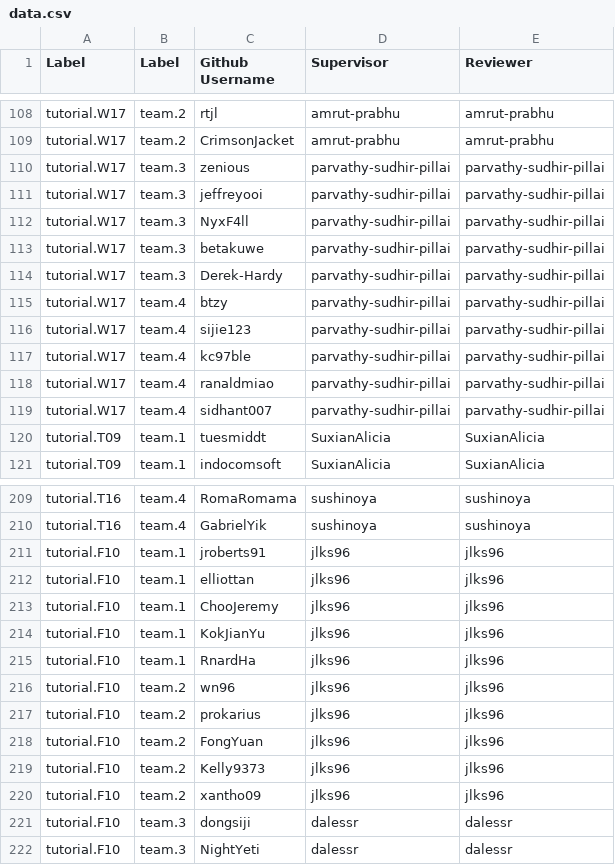
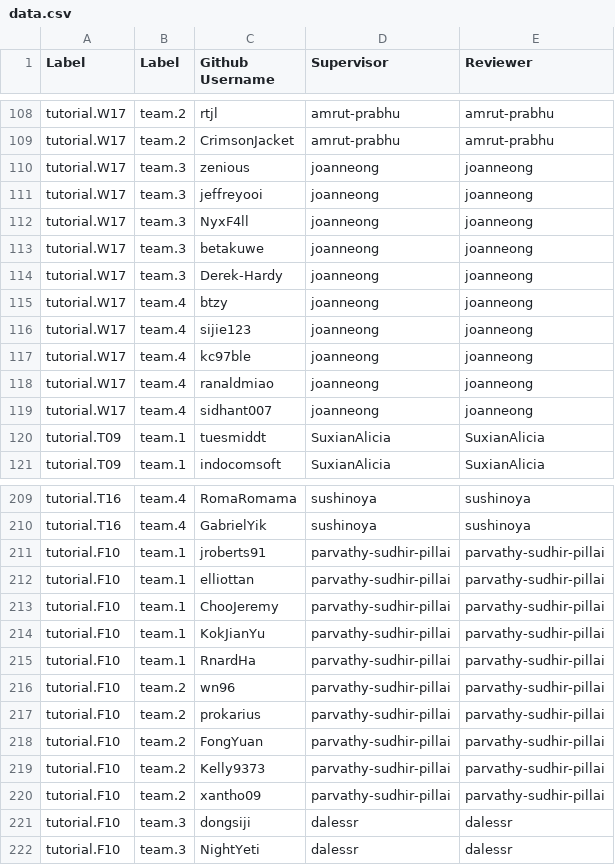
Before and after one commit to nus-cs2103/nus-se-pr-bot, a CSV file: semester/cs2103/data.csv, drawn as a sheet; only a part is shown, gaps mark what is left out.

Commit message:
Update CS2103 mapping

```diff
--- a/semester/cs2103/data.csv
+++ b/semester/cs2103/data.csv
@@ -109,12 +109,12 @@ tutorial.W17,team.2,rtjl,amrut-prabhu,amrut-prabhu
 tutorial.W17,team.2,CrimsonJacket,amrut-prabhu,amrut-prabhu
-tutorial.W17,team.3,zenious,parvathy-sudhir-pillai,parvathy-sudhir-pillai
-tutorial.W17,team.3,jeffreyooi,parvathy-sudhir-pillai,parvathy-sudhir-pillai
-tutorial.W17,team.3,NyxF4ll,parvathy-sudhir-pillai,parvathy-sudhir-pillai
-tutorial.W17,team.3,betakuwe,parvathy-sudhir-pillai,parvathy-sudhir-pillai
-tutorial.W17,team.3,Derek-Hardy,parvathy-sudhir-pillai,parvathy-sudhir-pillai
-tutorial.W17,team.4,btzy,parvathy-sudhir-pillai,parvathy-sudhir-pillai
-tutorial.W17,team.4,sijie123,parvathy-sudhir-pillai,parvathy-sudhir-pillai
-tutorial.W17,team.4,kc97ble,parvathy-sudhir-pillai,parvathy-sudhir-pillai
-tutorial.W17,team.4,ranaldmiao,parvathy-sudhir-pillai,parvathy-sudhir-pillai
-tutorial.W17,team.4,sidhant007,parvathy-sudhir-pillai,parvathy-sudhir-pillai
+tutorial.W17,team.3,zenious,joanneong,joanneong
+tutorial.W17,team.3,jeffreyooi,joanneong,joanneong
+tutorial.W17,team.3,NyxF4ll,joanneong,joanneong
+tutorial.W17,team.3,betakuwe,joanneong,joanneong
+tutorial.W17,team.3,Derek-Hardy,joanneong,joanneong
+tutorial.W17,team.4,btzy,joanneong,joanneong
+tutorial.W17,team.4,sijie123,joanneong,joanneong
+tutorial.W17,team.4,kc97ble,joanneong,joanneong
+tutorial.W17,team.4,ranaldmiao,joanneong,joanneong
+tutorial.W17,team.4,sidhant007,joanneong,joanneong
 tutorial.T09,team.1,tuesmiddt,SuxianAlicia,SuxianAlicia
@@ -210,12 +210,12 @@ tutorial.T16,team.4,RomaRomama,sushinoya,sushinoya
 tutorial.T16,team.4,GabrielYik,sushinoya,sushinoya
-tutorial.F10,team.1,jroberts91,jlks96,jlks96
-tutorial.F10,team.1,elliottan,jlks96,jlks96
-tutorial.F10,team.1,ChooJeremy,jlks96,jlks96
-tutorial.F10,team.1,KokJianYu,jlks96,jlks96
-tutorial.F10,team.1,RnardHa,jlks96,jlks96
-tutorial.F10,team.2,wn96,jlks96,jlks96
-tutorial.F10,team.2,prokarius,jlks96,jlks96
-tutorial.F10,team.2,FongYuan,jlks96,jlks96
-tutorial.F10,team.2,Kelly9373,jlks96,jlks96
-tutorial.F10,team.2,xantho09,jlks96,jlks96
+tutorial.F10,team.1,jroberts91,parvathy-sudhir-pillai,parvathy-sudhir-pillai
+tutorial.F10,team.1,elliottan,parvathy-sudhir-pillai,parvathy-sudhir-pillai
+tutorial.F10,team.1,ChooJeremy,parvathy-sudhir-pillai,parvathy-sudhir-pillai
+tutorial.F10,team.1,KokJianYu,parvathy-sudhir-pillai,parvathy-sudhir-pillai
+tutorial.F10,team.1,RnardHa,parvathy-sudhir-pillai,parvathy-sudhir-pillai
+tutorial.F10,team.2,wn96,parvathy-sudhir-pillai,parvathy-sudhir-pillai
+tutorial.F10,team.2,prokarius,parvathy-sudhir-pillai,parvathy-sudhir-pillai
+tutorial.F10,team.2,FongYuan,parvathy-sudhir-pillai,parvathy-sudhir-pillai
+tutorial.F10,team.2,Kelly9373,parvathy-sudhir-pillai,parvathy-sudhir-pillai
+tutorial.F10,team.2,xantho09,parvathy-sudhir-pillai,parvathy-sudhir-pillai
 tutorial.F10,team.3,dongsiji,dalessr,dalessr
```
